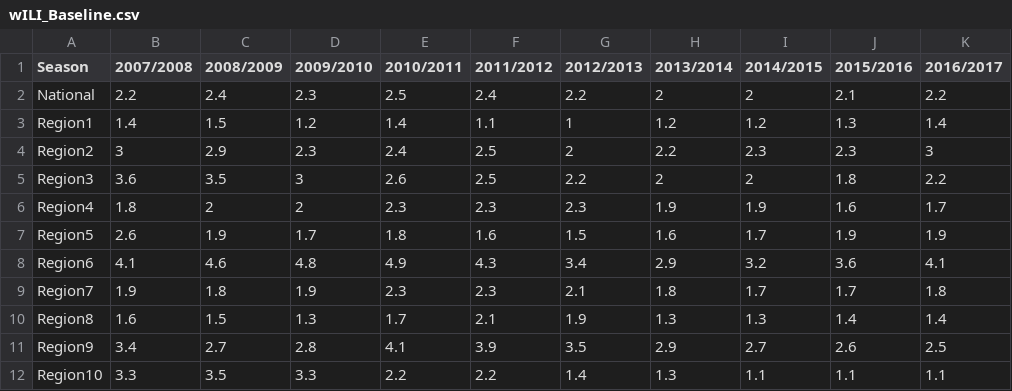
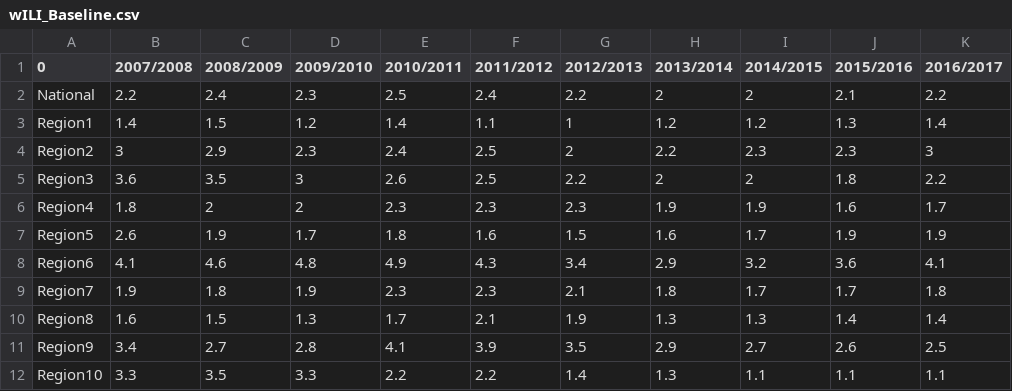
Before and after one commit to vins2win/DigiConnect, a CSV file: wILI_Baseline.csv, drawn as a sheet; only a part is shown; the diff names each change by its address in the sheet, - before the commit and + after, or states it on an @@ line.

Commit message:
Add files via upload

```diff
--- a/wILI_Baseline.csv
+++ b/wILI_Baseline.csv
-A1: Season
+A1: 0
```
